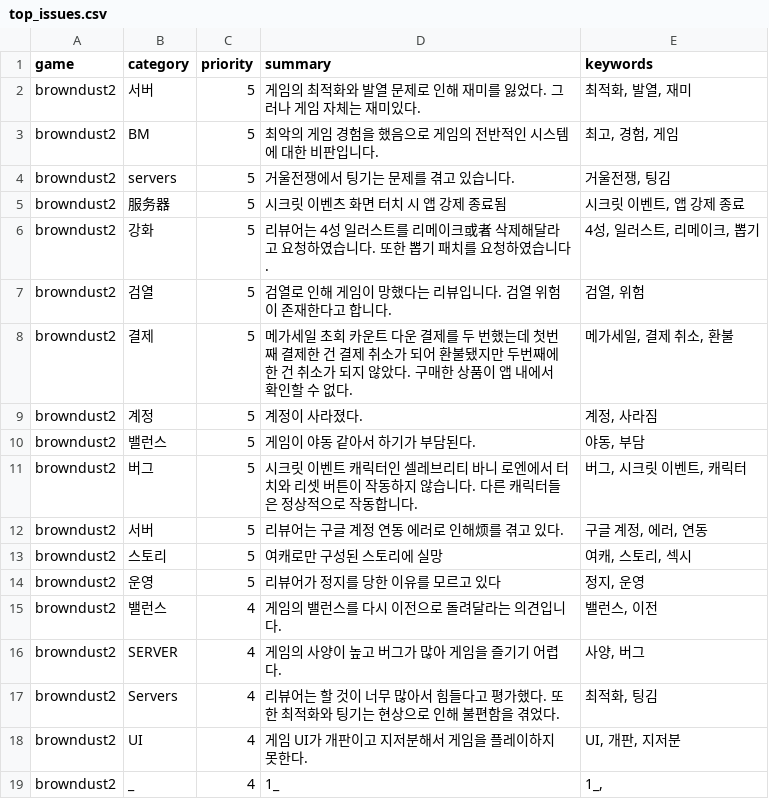
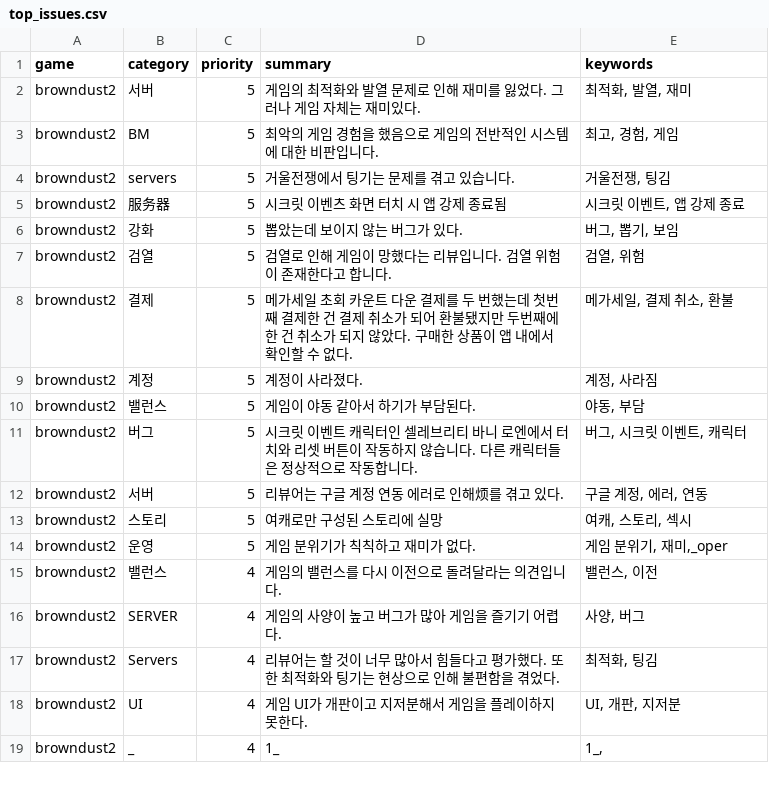
Before and after one commit to roid-eng/game-voc-analyzer, a CSV file: data/top_issues.csv, drawn as a sheet; only a part is shown.

```diff
--- a/data/top_issues.csv
+++ b/data/top_issues.csv
@@ -5,3 +5,3 @@ browndust2,servers,5,거울전쟁에서 팅기는 문제를 겪고 있습니다.
 browndust2,服务器,5,시크릿 이벤츠 화면 터치 시 앱 강제 종료됨,"시크릿 이벤트, 앱 강제 종료"
-browndust2,강화,5,리뷰어는 4성 일러스트를 리메이크或者 삭제해달라고 요청하였습니다. 또한 뽑기 패치를 요청하였습니다.,"4성, 일러스트, 리메이크, 뽑기"
+browndust2,강화,5,뽑았는데 보이지 않는 버그가 있다.,"버그, 뽑기, 보임"
 browndust2,검열,5,검열로 인해 게임이 망했다는 리뷰입니다. 검열 위험이 존재한다고 합니다.,"검열, 위험"
@@ -13,3 +13,3 @@ browndust2,서버,5,리뷰어는 구글 계정 연동 에러로 인해烦를 겪
 browndust2,스토리,5,여캐로만 구성된 스토리에 실망,"여캐, 스토리, 섹시"
-browndust2,운영,5,리뷰어가 정지를 당한 이유를 모르고 있다,"정지, 운영"
+browndust2,운영,5,게임 분위기가 칙칙하고 재미가 없다.,"게임 분위기, 재미,_oper"
 browndust2, 밸런스,4,게임의 밸런스를 다시 이전으로 돌려달라는 의견입니다.," 밸런스, 이전"
```
Also changed, not shown: data/reviews.csv, 1 other file.
